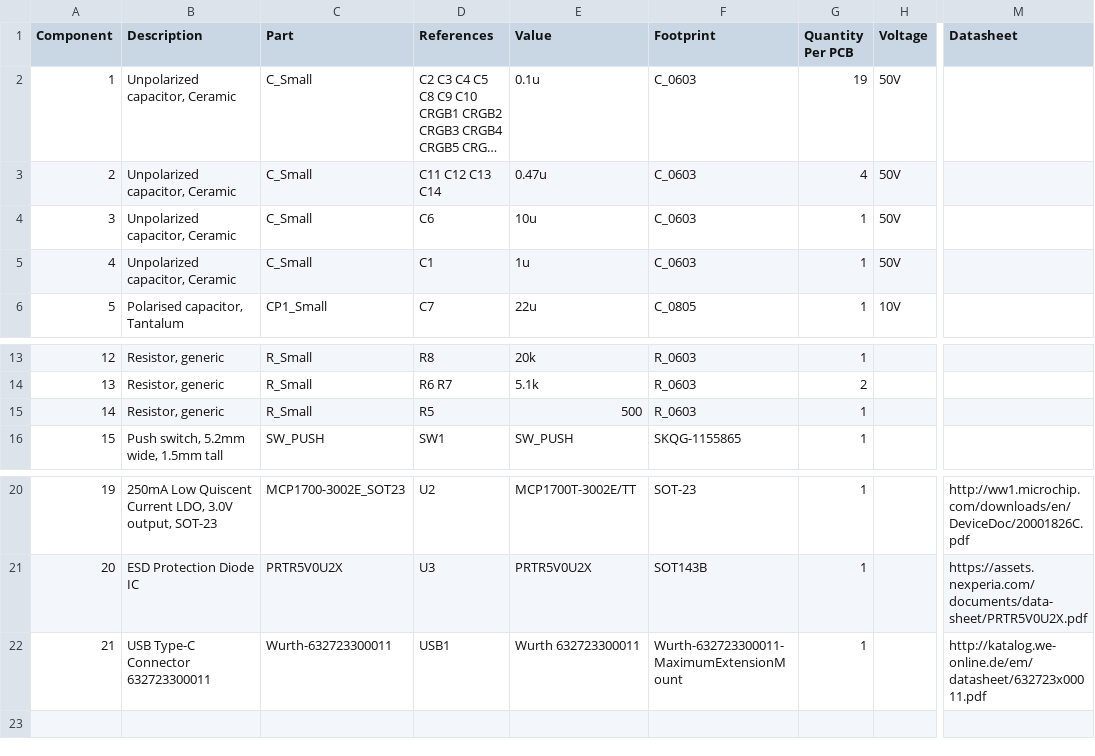
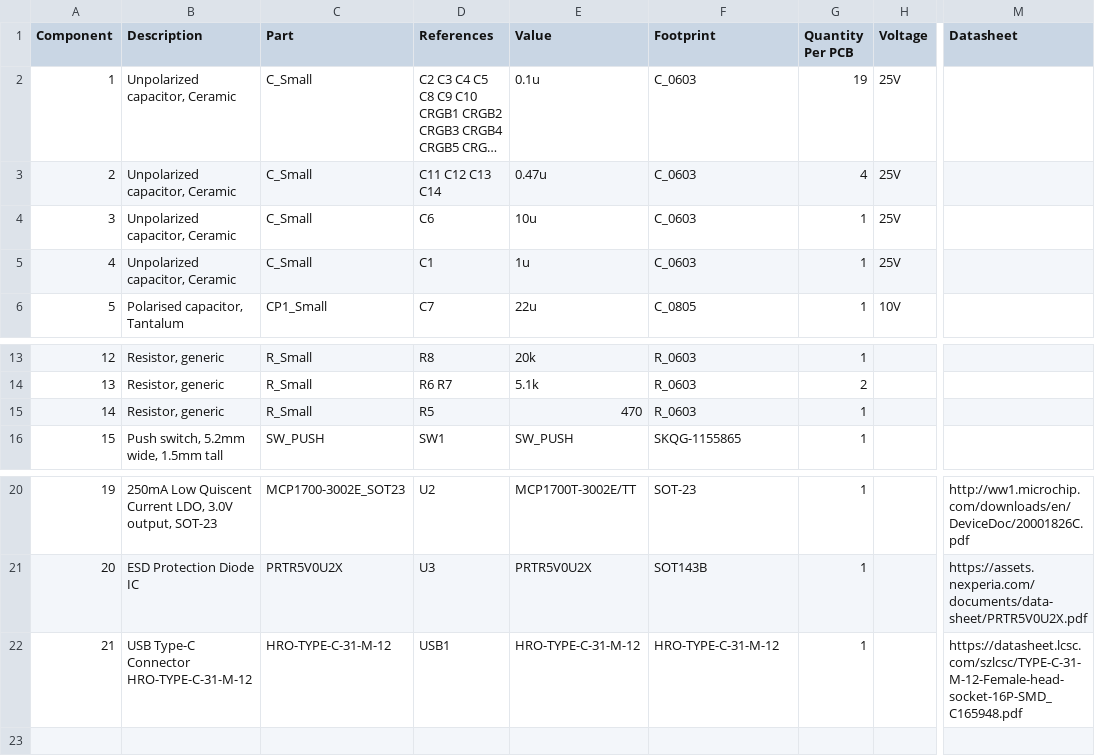
Before and after one commit to foggyflute/Voyager65, a CSV file: Voyager65_.csv, drawn as a sheet; only a part is shown, gaps mark what is left out; long unchanged cells end in …; the diff names each change by its address in the sheet, - before the commit and + after, or states it on an @@ line.

```diff
--- a/Voyager65_.csv
+++ b/Voyager65_.csv
-H2:H5 (Voltage): 50V
+H2:H5 (Voltage): 25V
-E15 (Value): 500
+E15 (Value): 470
-B22 (Description): USB Type-C Connector 632723300011
+B22 (Description): USB Type-C Connector HRO-TYPE-C-31-M-12
-C22 (Part): Wurth-632723300011
+C22 (Part): HRO-TYPE-C-31-M-12
-E22 (Value): Wurth 632723300011
+E22 (Value): HRO-TYPE-C-31-M-12
-F22 (Footprint): Wurth-632723300011-MaximumExtensionMount
+F22 (Footprint): HRO-TYPE-C-31-M-12
-M22 (Datasheet): http://katalog.we-online.de/em/datasheet/632723x00011.pdf
+M22 (Datasheet): https://datasheet.lcsc.com/szlcsc/TYPE-C-31-M-12-Female-head-socket-16P-SMD_C165948.pdf
```
Also changed, not shown: 11 other files.
